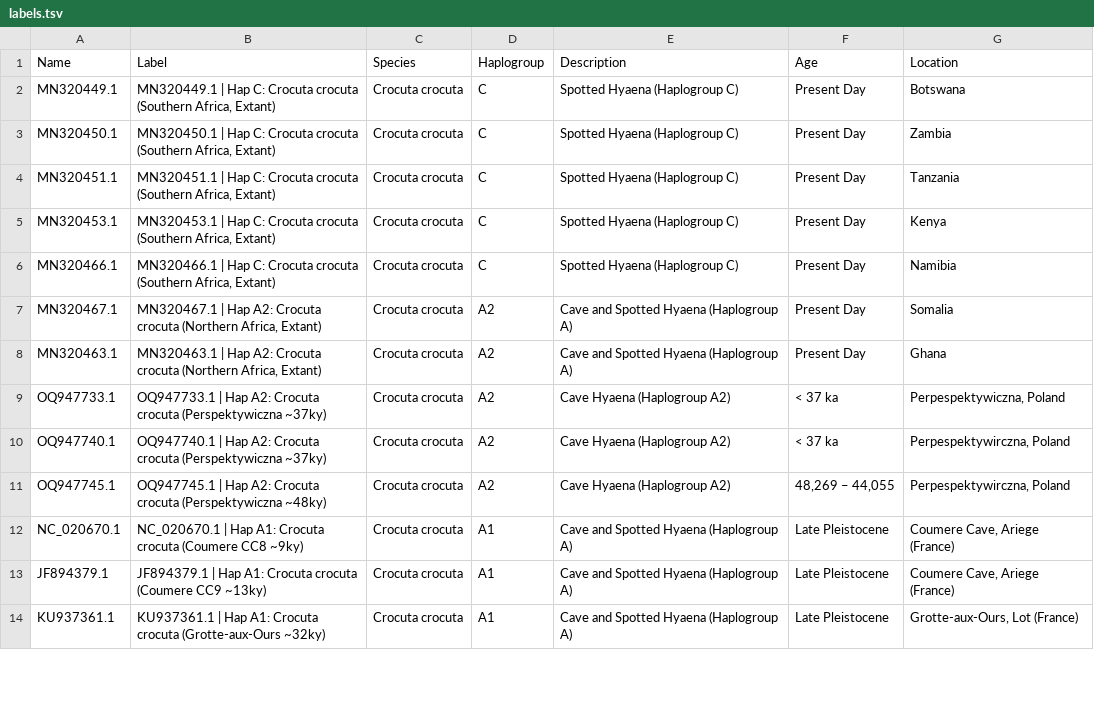
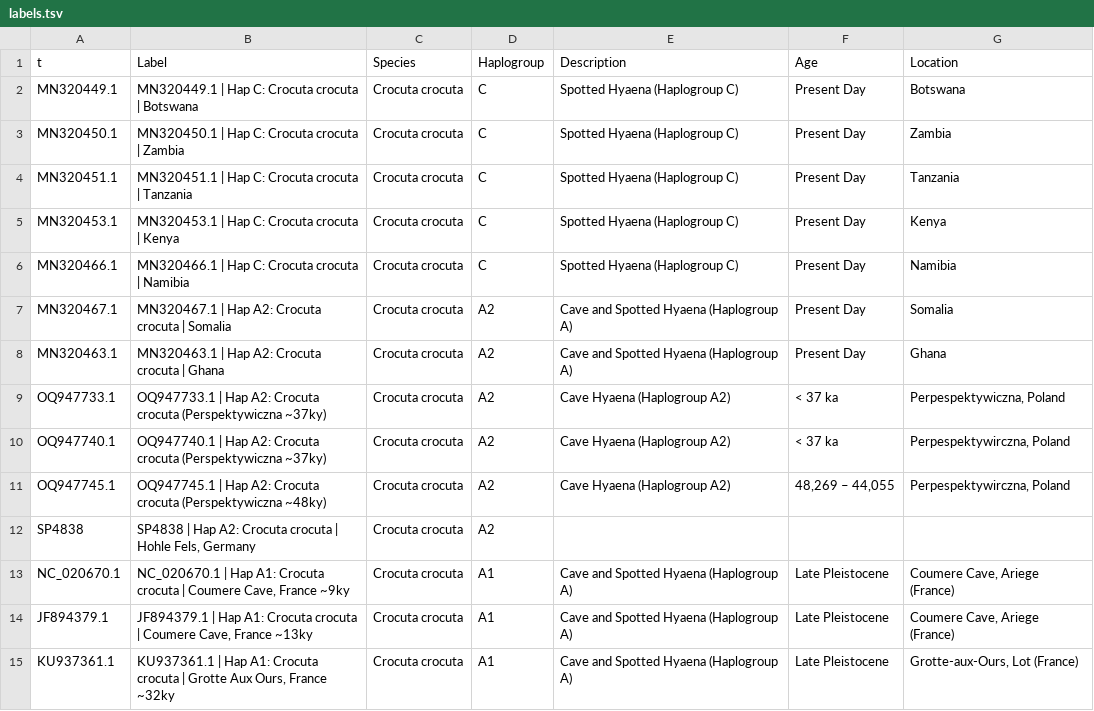
Before and after one commit to merszym/kallisto_nf, a TSV file: assets/Hyaenidae/labels.tsv, drawn as a sheet; only a part is shown; the diff covers the shown part only.

Commit message:
Update Hyaenidae profile with sediment consensus genomes

```diff
--- a/assets/Hyaenidae/labels.tsv
+++ b/assets/Hyaenidae/labels.tsv
@@ -1,9 +1,9 @@
-Name	Label	Species	Haplogroup	Description	Age	Location
-MN320449.1	MN320449.1 | Hap C: Crocuta crocuta (Southern Africa, Extant)	Crocuta crocuta	C	Spotted Hyaena (Haplogroup C)	Present Day	Botswana
-MN320450.1	MN320450.1 | Hap C: Crocuta crocuta (Southern Africa, Extant)	Crocuta crocuta	C	Spotted Hyaena (Haplogroup C)	Present Day	Zambia
-MN320451.1	MN320451.1 | Hap C: Crocuta crocuta (Southern Africa, Extant)	Crocuta crocuta	C	Spotted Hyaena (Haplogroup C) 	Present Day	Tanzania
-MN320453.1	MN320453.1 | Hap C: Crocuta crocuta (Southern Africa, Extant)	Crocuta crocuta	C	Spotted Hyaena (Haplogroup C)	Present Day	Kenya
-MN320466.1	MN320466.1 | Hap C: Crocuta crocuta (Southern Africa, Extant)	Crocuta crocuta	C	Spotted Hyaena (Haplogroup C)	Present Day	Namibia
-MN320467.1	MN320467.1 | Hap A2: Crocuta crocuta (Northern Africa, Extant)	Crocuta crocuta	A2	Cave and Spotted Hyaena (Haplogroup A) 	Present Day	Somalia
-MN320463.1	MN320463.1 | Hap A2: Crocuta crocuta (Northern Africa, Extant)	Crocuta crocuta	A2	Cave and Spotted Hyaena (Haplogroup A)	Present Day	Ghana
+t	Label	Species	Haplogroup	Description	Age	Location
+MN320449.1	MN320449.1 | Hap C: Crocuta crocuta | Botswana	Crocuta crocuta	C	Spotted Hyaena (Haplogroup C)	Present Day	Botswana
+MN320450.1	MN320450.1 | Hap C: Crocuta crocuta | Zambia	Crocuta crocuta	C	Spotted Hyaena (Haplogroup C)	Present Day	Zambia
+MN320451.1	MN320451.1 | Hap C: Crocuta crocuta | Tanzania	Crocuta crocuta	C	Spotted Hyaena (Haplogroup C) 	Present Day	Tanzania
+MN320453.1	MN320453.1 | Hap C: Crocuta crocuta | Kenya	Crocuta crocuta	C	Spotted Hyaena (Haplogroup C)	Present Day	Kenya
+MN320466.1	MN320466.1 | Hap C: Crocuta crocuta | Namibia 	Crocuta crocuta	C	Spotted Hyaena (Haplogroup C)	Present Day	Namibia
+MN320467.1	MN320467.1 | Hap A2: Crocuta crocuta | Somalia	Crocuta crocuta	A2	Cave and Spotted Hyaena (Haplogroup A) 	Present Day	Somalia
+MN320463.1	MN320463.1 | Hap A2: Crocuta crocuta | Ghana 	Crocuta crocuta	A2	Cave and Spotted Hyaena (Haplogroup A)	Present Day	Ghana
 OQ947733.1	OQ947733.1 | Hap A2: Crocuta crocuta (Perspektywiczna ~37ky)	Crocuta crocuta	A2	Cave Hyaena (Haplogroup A2)	< 37 ka	Perpespektywiczna, Poland
@@ -11,4 +11,5 @@ OQ947740.1	OQ947740.1 | Hap A2: Crocuta crocuta (Perspektywiczna ~37ky)	Crocuta
 OQ947745.1	OQ947745.1 | Hap A2: Crocuta crocuta (Perspektywiczna ~48ky)	Crocuta crocuta	A2	Cave Hyaena (Haplogroup A2)	48,269 – 44,055	Perpespektywirczna, Poland
-NC_020670.1	NC_020670.1 | Hap A1: Crocuta crocuta (Coumere CC8 ~9ky)	Crocuta crocuta	A1	Cave and Spotted Hyaena (Haplogroup A) 	Late Pleistocene	Coumere Cave, Ariege (France)
-JF894379.1	JF894379.1 | Hap A1: Crocuta crocuta (Coumere CC9 ~13ky)	Crocuta crocuta	A1	Cave and Spotted Hyaena (Haplogroup A) 	Late Pleistocene	Coumere Cave, Ariege (France)
-KU937361.1	KU937361.1 | Hap A1: Crocuta crocuta (Grotte-aux-Ours ~32ky)	Crocuta crocuta	A1	Cave and Spotted Hyaena (Haplogroup A)	Late Pleistocene	Grotte-aux-Ours, Lot (France)
+SP4838	SP4838 | Hap A2: Crocuta crocuta | Hohle Fels, Germany	Crocuta crocuta	A2			
+NC_020670.1	NC_020670.1 | Hap A1: Crocuta crocuta | Coumere Cave, France ~9ky	Crocuta crocuta	A1	Cave and Spotted Hyaena (Haplogroup A) 	Late Pleistocene	Coumere Cave, Ariege (France)
+JF894379.1	JF894379.1 | Hap A1: Crocuta crocuta | Coumere Cave, France ~13ky	Crocuta crocuta	A1	Cave and Spotted Hyaena (Haplogroup A) 	Late Pleistocene	Coumere Cave, Ariege (France)
+KU937361.1	KU937361.1 | Hap A1: Crocuta crocuta | Grotte Aux Ours, France ~32ky	Crocuta crocuta	A1	Cave and Spotted Hyaena (Haplogroup A)	Late Pleistocene	Grotte-aux-Ours, Lot (France)
```
Also changed, not shown: 3 added rows and 19 edited cells elsewhere in this file, 2 other files.
